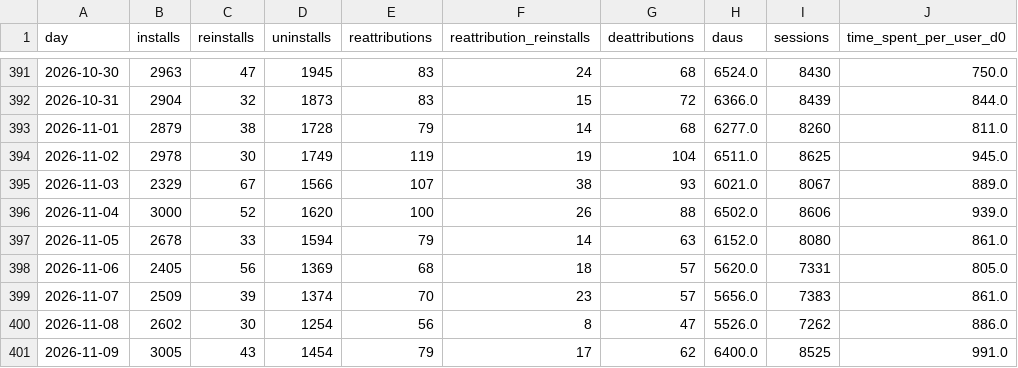
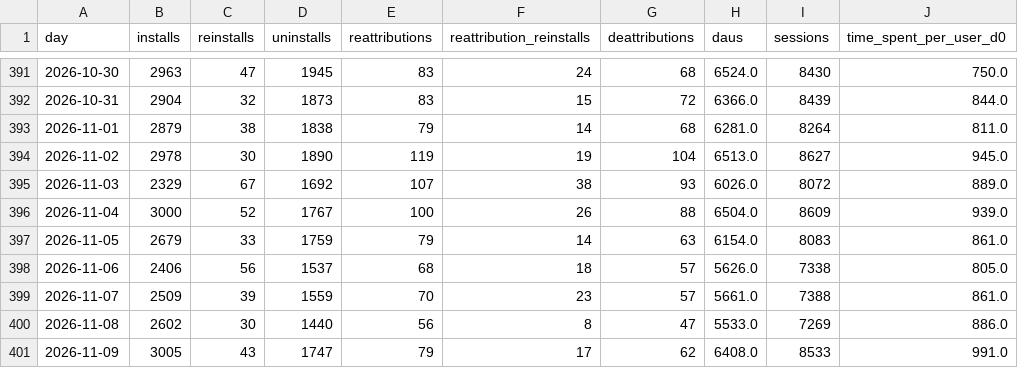
Before and after one commit to kshitijbhatiakaul/tuktuki-user-behaviour, a CSV file: data/daily.csv, drawn as a sheet; only a part is shown, gaps mark what is left out; the diff covers the shown part only.

```diff
--- a/data/daily.csv
+++ b/data/daily.csv
@@ -392,10 +392,10 @@ day,installs,reinstalls,uninstalls,reattributions,reattribution_reinstalls,deatt
 2026-10-31,2904,32,1873,83,15,72,6366.0,8439,844.0
-2026-11-01,2879,38,1728,79,14,68,6277.0,8260,811.0
-2026-11-02,2978,30,1749,119,19,104,6511.0,8625,945.0
-2026-11-03,2329,67,1566,107,38,93,6021.0,8067,889.0
-2026-11-04,3000,52,1620,100,26,88,6502.0,8606,939.0
-2026-11-05,2678,33,1594,79,14,63,6152.0,8080,861.0
-2026-11-06,2405,56,1369,68,18,57,5620.0,7331,805.0
-2026-11-07,2509,39,1374,70,23,57,5656.0,7383,861.0
-2026-11-08,2602,30,1254,56,8,47,5526.0,7262,886.0
-2026-11-09,3005,43,1454,79,17,62,6400.0,8525,991.0
+2026-11-01,2879,38,1838,79,14,68,6281.0,8264,811.0
+2026-11-02,2978,30,1890,119,19,104,6513.0,8627,945.0
+2026-11-03,2329,67,1692,107,38,93,6026.0,8072,889.0
+2026-11-04,3000,52,1767,100,26,88,6504.0,8609,939.0
+2026-11-05,2679,33,1759,79,14,63,6154.0,8083,861.0
+2026-11-06,2406,56,1537,68,18,57,5626.0,7338,805.0
+2026-11-07,2509,39,1559,70,23,57,5661.0,7388,861.0
+2026-11-08,2602,30,1440,56,8,47,5533.0,7269,886.0
+2026-11-09,3005,43,1747,79,17,62,6408.0,8533,991.0
```
Also changed, not shown: 1 added row and 36 edited cells elsewhere in this file, data/channels.csv, data/cohorts.csv, 4 other files.
